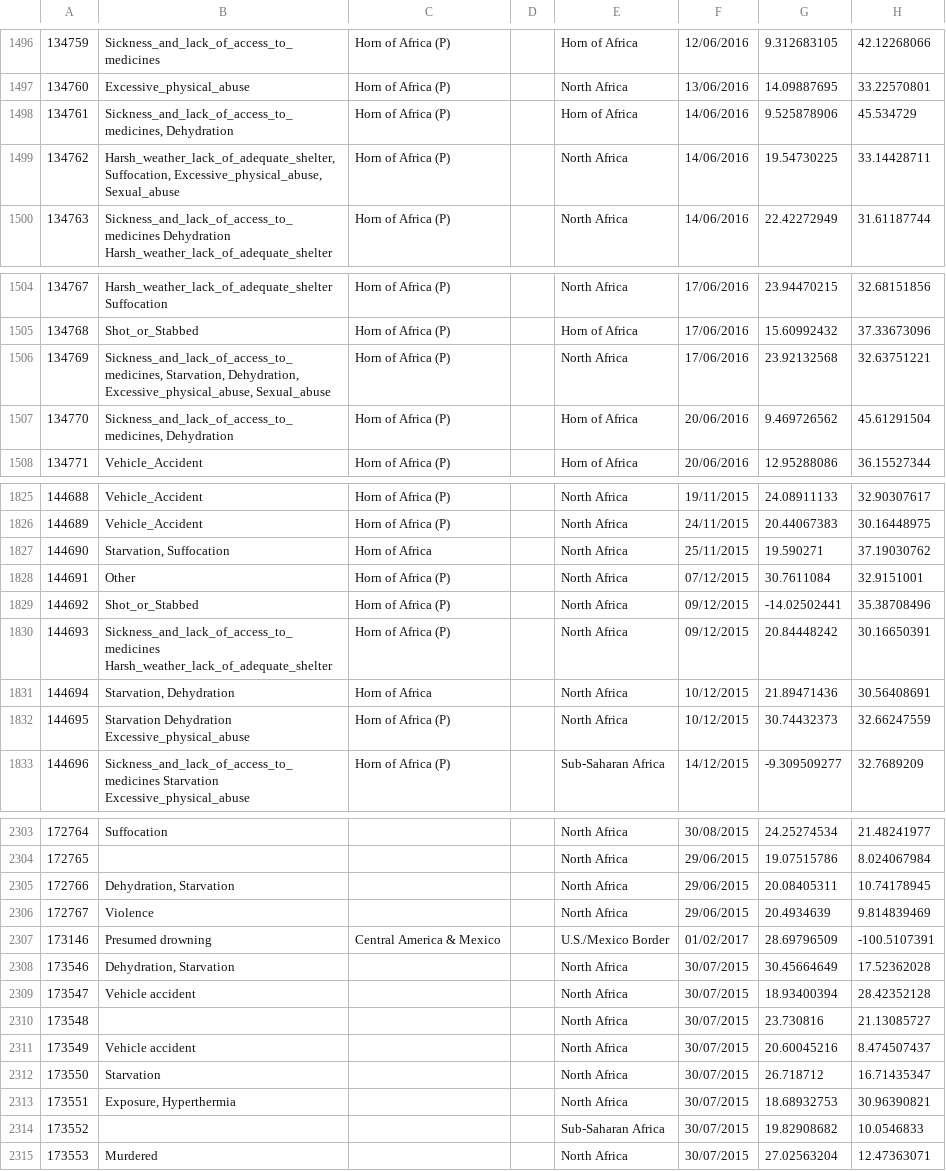
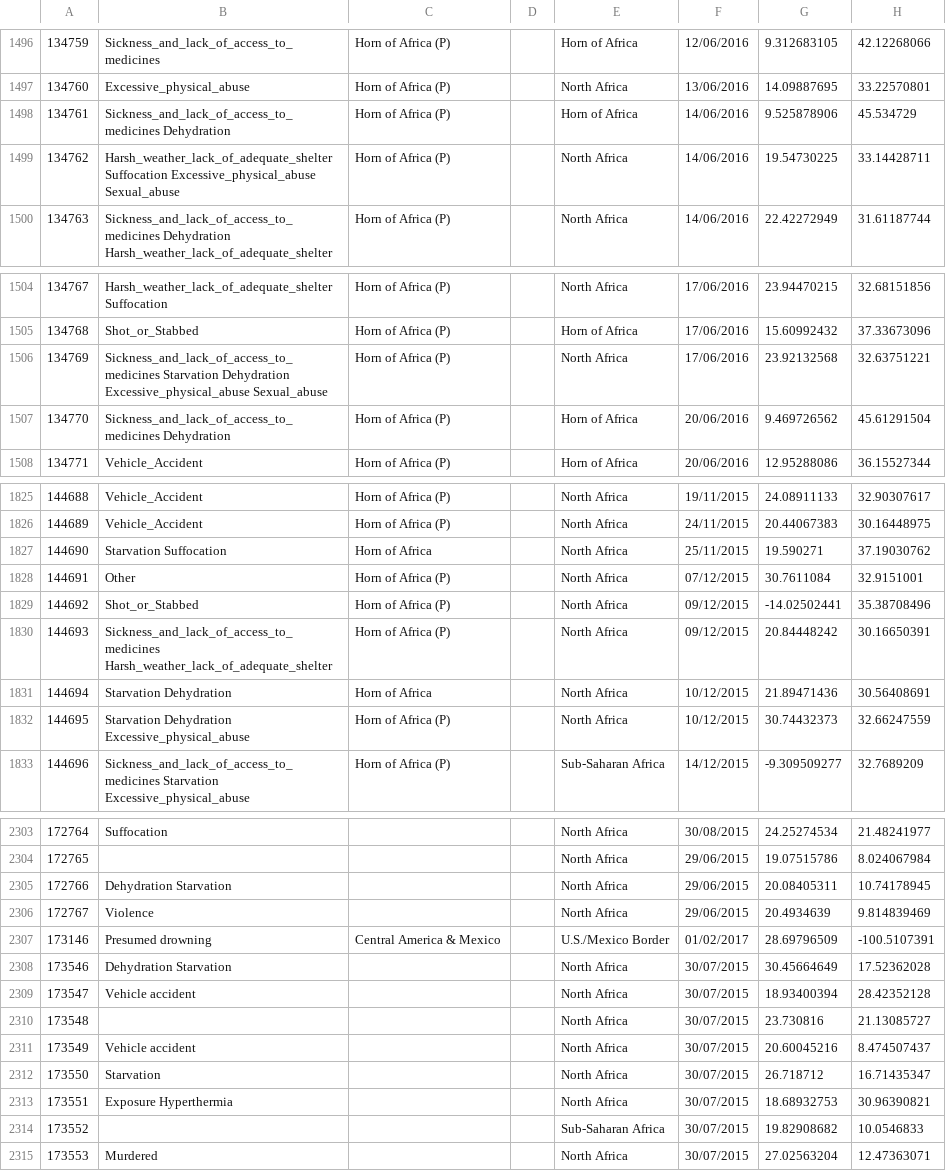
Before and after one commit to ctiscareno/team4, a CSV file: src/main/webapp/WEB-INF/dataset.csv, drawn as a sheet; only a part is shown, gaps mark what is left out; the diff covers the shown part only.

```diff
--- a/src/main/webapp/WEB-INF/dataset.csv
+++ b/src/main/webapp/WEB-INF/dataset.csv
@@ -1497,4 +1497,4 @@
 134760,Excessive_physical_abuse,Horn of Africa (P),,North Africa,13/06/2016,14.09887695,33.22570801
-134761,"Sickness_and_lack_of_access_to_medicines, Dehydration",Horn of Africa (P),,Horn of Africa,14/06/2016,9.525878906,45.534729
-134762,"Harsh_weather_lack_of_adequate_shelter, Suffocation, Excessive_physical_abuse, Sexual_abuse",Horn of Africa (P),,North Africa,14/06/2016,19.54730225,33.14428711
+134761,Sickness_and_lack_of_access_to_medicines Dehydration,Horn of Africa (P),,Horn of Africa,14/06/2016,9.525878906,45.534729
+134762,Harsh_weather_lack_of_adequate_shelter Suffocation Excessive_physical_abuse Sexual_abuse,Horn of Africa (P),,North Africa,14/06/2016,19.54730225,33.14428711
 134763,Sickness_and_lack_of_access_to_medicines Dehydration Harsh_weather_lack_of_adequate_shelter,Horn of Africa (P),,North Africa,14/06/2016,22.42272949,31.61187744
@@ -1505,4 +1505,4 @@
 134768,Shot_or_Stabbed,Horn of Africa (P),,Horn of Africa,17/06/2016,15.60992432,37.33673096
-134769,"Sickness_and_lack_of_access_to_medicines, Starvation, Dehydration, Excessive_physical_abuse, Sexual_abuse",Horn of Africa (P),,North Africa,17/06/2016,23.92132568,32.63751221
-134770,"Sickness_and_lack_of_access_to_medicines, Dehydration",Horn of Africa (P),,Horn of Africa,20/06/2016,9.469726562,45.61291504
+134769,Sickness_and_lack_of_access_to_medicines Starvation Dehydration Excessive_physical_abuse Sexual_abuse,Horn of Africa (P),,North Africa,17/06/2016,23.92132568,32.63751221
+134770,Sickness_and_lack_of_access_to_medicines Dehydration,Horn of Africa (P),,Horn of Africa,20/06/2016,9.469726562,45.61291504
 134771,Vehicle_Accident,Horn of Africa (P),,Horn of Africa,20/06/2016,12.95288086,36.15527344
@@ -1826,3 +1826,3 @@
 144689,Vehicle_Accident,Horn of Africa (P),,North Africa,24/11/2015,20.44067383,30.16448975
-144690,"Starvation, Suffocation",Horn of Africa,,North Africa,25/11/2015,19.590271,37.19030762
+144690,Starvation Suffocation,Horn of Africa,,North Africa,25/11/2015,19.590271,37.19030762
 144691,Other,Horn of Africa (P),,North Africa,07/12/2015,30.7611084,32.9151001
@@ -1830,3 +1830,3 @@
 144693,Sickness_and_lack_of_access_to_medicines Harsh_weather_lack_of_adequate_shelter,Horn of Africa (P),,North Africa,09/12/2015,20.84448242,30.16650391
-144694,"Starvation, Dehydration",Horn of Africa,,North Africa,10/12/2015,21.89471436,30.56408691
+144694,Starvation Dehydration,Horn of Africa,,North Africa,10/12/2015,21.89471436,30.56408691
 144695,Starvation Dehydration Excessive_physical_abuse,Horn of Africa (P),,North Africa,10/12/2015,30.74432373,32.66247559
@@ -2304,6 +2304,6 @@
 172765,,,,North Africa,29/06/2015,19.07515786,8.024067984
-172766,"Dehydration, Starvation",,,North Africa,29/06/2015,20.08405311,10.74178945
+172766,Dehydration Starvation,,,North Africa,29/06/2015,20.08405311,10.74178945
 172767,Violence,,,North Africa,29/06/2015,20.4934639,9.814839469
 173146,Presumed drowning,Central America & Mexico,,U.S./Mexico Border,01/02/2017,28.69796509,-100.5107391
-173546,"Dehydration, Starvation",,,North Africa,30/07/2015,30.45664649,17.52362028
+173546,Dehydration Starvation,,,North Africa,30/07/2015,30.45664649,17.52362028
 173547,Vehicle accident,,,North Africa,30/07/2015,18.93400394,28.42352128
@@ -2312,3 +2312,3 @@
 173550,Starvation,,,North Africa,30/07/2015,26.718712,16.71435347
-173551,"Exposure, Hyperthermia",,,North Africa,30/07/2015,18.68932753,30.96390821
+173551,Exposure Hyperthermia,,,North Africa,30/07/2015,18.68932753,30.96390821
 173552,,,,Sub-Saharan Africa,30/07/2015,19.82908682,10.0546833
```
Also changed, not shown: 50 edited cells elsewhere in this file.
